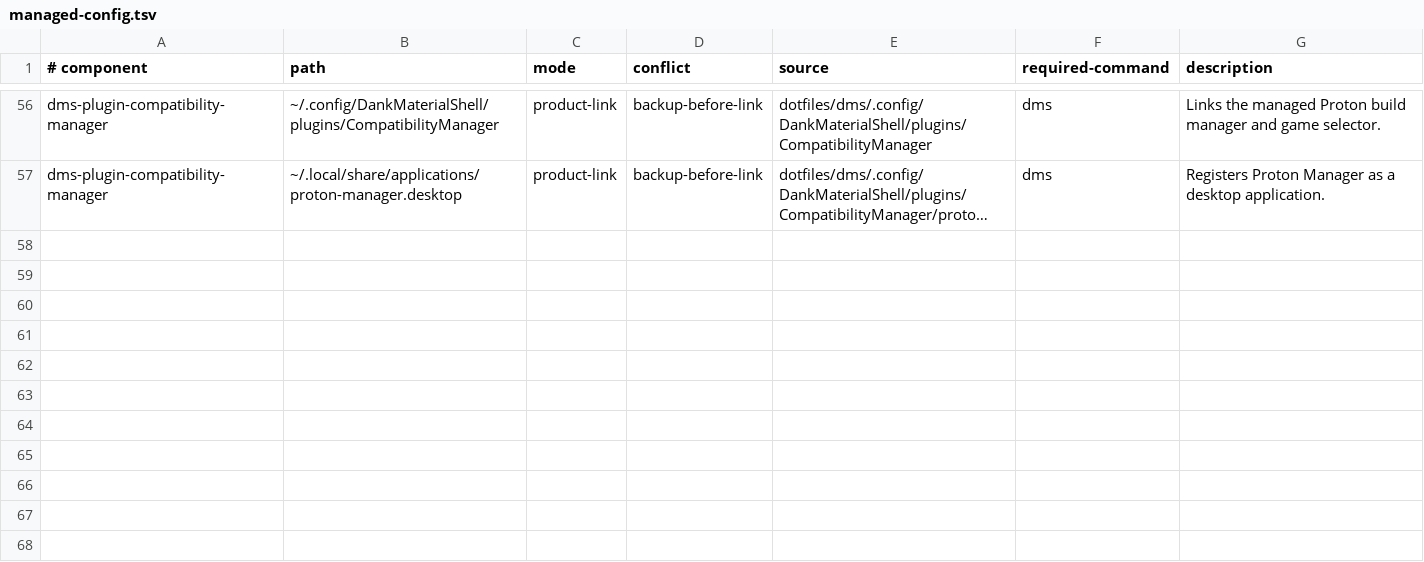
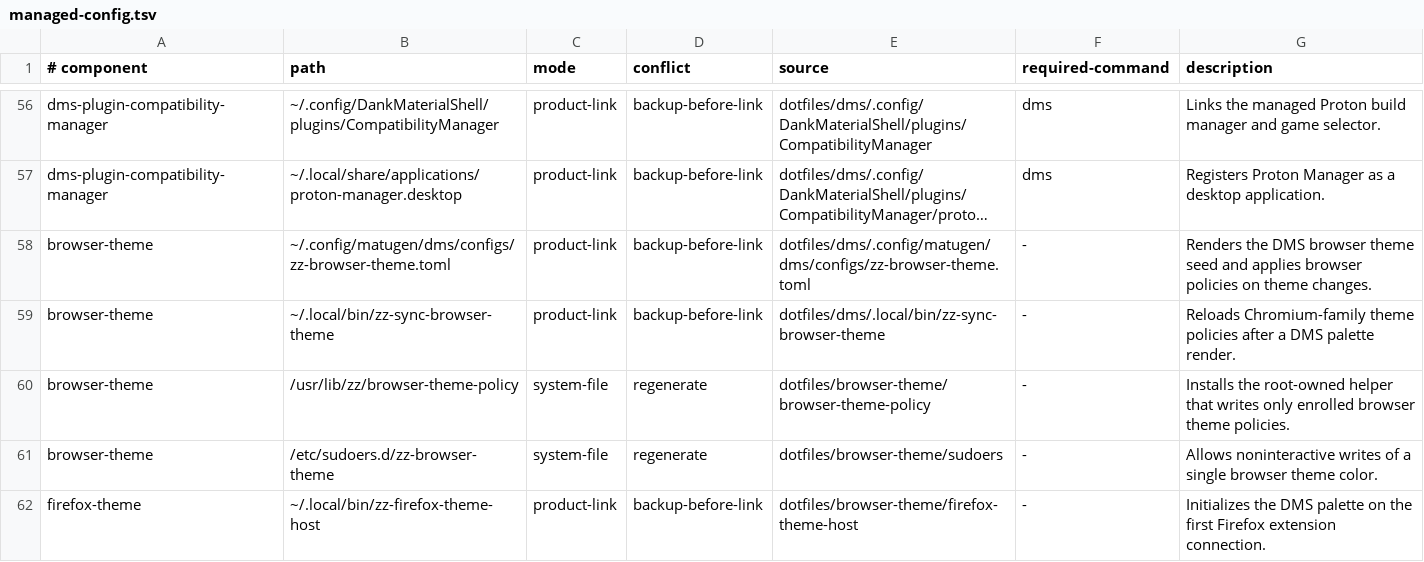
Before and after one commit to bgmulinari/zz-fedora, a TSV file: config/managed-config.tsv, drawn as a sheet; only a part is shown, gaps mark what is left out; long unchanged cells end in …; the diff names each change by its address in the sheet, - before the commit and + after, or states it on an @@ line.

Commit message:
Sync catalog browsers with DMS on first launch

```diff
--- a/config/managed-config.tsv
+++ b/config/managed-config.tsv
+row 58: browser-theme | ~/.config/matugen/dms/configs/zz-browser-theme.toml | product-link | backup-before-link | dotfiles/dms/.config/matugen/dms/configs/zz-browser-theme.toml | - | Renders the DMS browser theme seed and applies browser policies on theme changes.
+row 59: browser-theme | ~/.local/bin/zz-sync-browser-theme | product-link | backup-before-link | dotfiles/dms/.local/bin/zz-sync-browser-theme | - | Reloads Chromium-family theme policies after a DMS palette render.
+row 60: browser-theme | /usr/lib/zz/browser-theme-policy | system-file | regenerate | dotfiles/browser-theme/browser-theme-policy | - | Installs the root-owned helper that writes only enrolled browser theme policies.
+row 61: browser-theme | /etc/sudoers.d/zz-browser-theme | system-file | regenerate | dotfiles/browser-theme/sudoers | - | Allows noninteractive writes of a single browser theme color.
+row 62: firefox-theme | ~/.local/bin/zz-firefox-theme-host | product-link | backup-before-link | dotfiles/browser-theme/firefox-theme-host | - | Initializes the DMS palette on the first Firefox extension connection.
```
Also changed, not shown: 23 other files.
